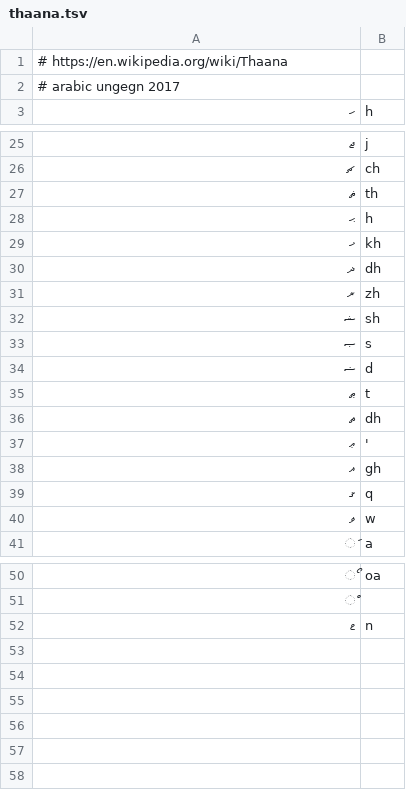
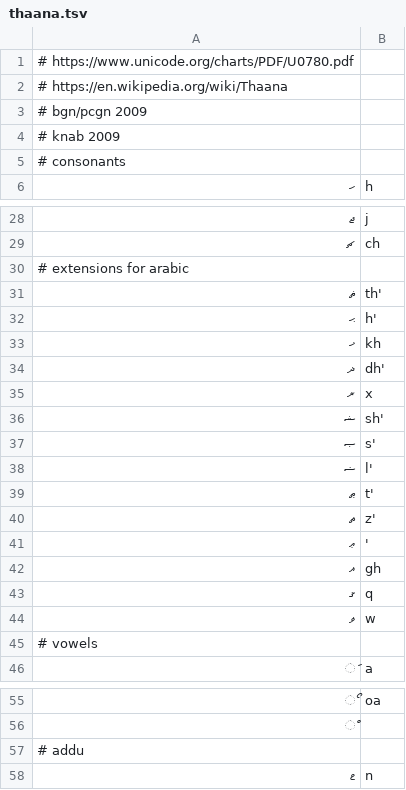
Before and after one commit to anyascii/anyascii, a TSV file: input/tables/thaana.tsv, drawn as a sheet; only a part is shown, gaps mark what is left out.

Commit message:
Update Thaana

```diff
--- a/input/tables/thaana.tsv
+++ b/input/tables/thaana.tsv
@@ -1,3 +1,6 @@
+# https://www.unicode.org/charts/PDF/U0780.pdf
 # https://en.wikipedia.org/wiki/Thaana
-# arabic ungegn 2017
+# bgn/pcgn 2009
+# knab 2009
+# consonants
 ހ	h
@@ -26,12 +29,13 @@
 ޗ	ch
-ޘ	th
-ޙ	h
+# extensions for arabic
+ޘ	th'
+ޙ	h'
 ޚ	kh
-ޛ	dh
-ޜ	zh
-ޝ	sh
-ޞ	s
-ޟ	d
-ޠ	t
-ޡ	dh
+ޛ	dh'
+ޜ	x
+ޝ	sh'
+ޞ	s'
+ޟ	l'
+ޠ	t'
+ޡ	z'
 ޢ	'
@@ -40,2 +44,3 @@
 ޥ	w
+# vowels
 ަ	a
@@ -51,2 +56,3 @@
 ް	
+# addu
 ޱ	n
```
Also changed, not shown: table.tsv, 8 other files.
